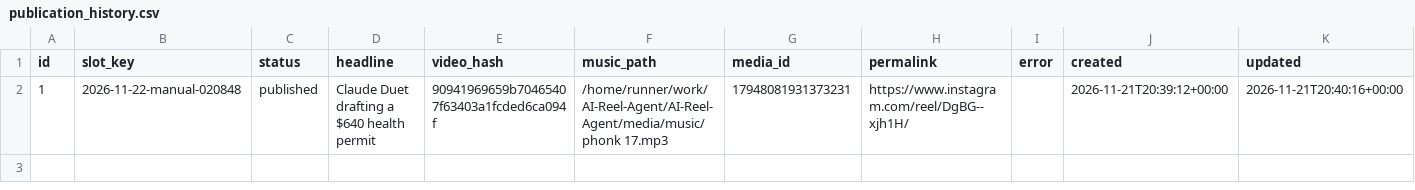
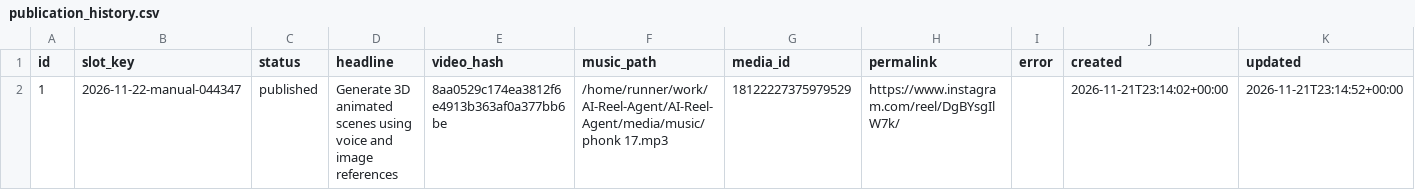
Before and after one commit to harshwardhansharma7005-crypto/AI-Reel-Agent, a CSV file: history/publication_history.csv, drawn as a sheet.

Commit message:
Update publication history [skip ci]

```diff
--- a/history/publication_history.csv
+++ b/history/publication_history.csv
@@ -1,2 +1,2 @@
 id,slot_key,status,headline,video_hash,music_path,media_id,permalink,error,created,updated
-1,2026-11-22-manual-020848,published,Claude Duet drafting a $640 health permit,90941969659b70465407f63403a1fcded6ca094f,/home/runner/work/AI-Reel-Agent/AI-Reel-Agent/media/music/phonk 17.mp3,17948081931373231,https://www.instagram.com/reel/DgBG--xjh1H/,,2026-11-21T20:39:12+00:00,2026-11-21T20:40:16+00:00
+1,2026-11-22-manual-044347,published,Generate 3D animated scenes using voice and image references,8aa0529c174ea3812f6e4913b363af0a377bb6be,/home/runner/work/AI-Reel-Agent/AI-Reel-Agent/media/music/phonk 17.mp3,18122227375979529,https://www.instagram.com/reel/DgBYsgIlW7k/,,2026-11-21T23:14:02+00:00,2026-11-21T23:14:52+00:00
```
